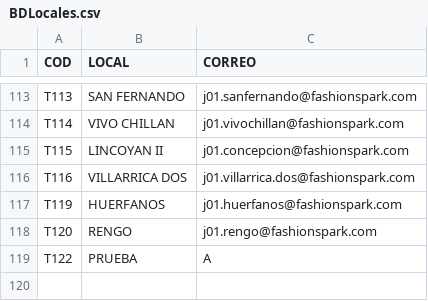
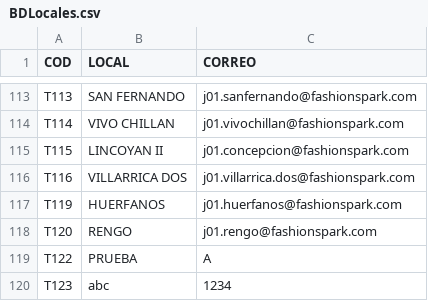
Before and after one commit to SamuelGavilan/BDFSP, a CSV file: BDLocales.csv, drawn as a sheet; only a part is shown, gaps mark what is left out; the diff names each change by its address in the sheet, - before the commit and + after, or states it on an @@ line.

Commit message:
Actualización de locales

```diff
--- a/BDLocales.csv
+++ b/BDLocales.csv
+row 120: T123 | abc | 1234
```
